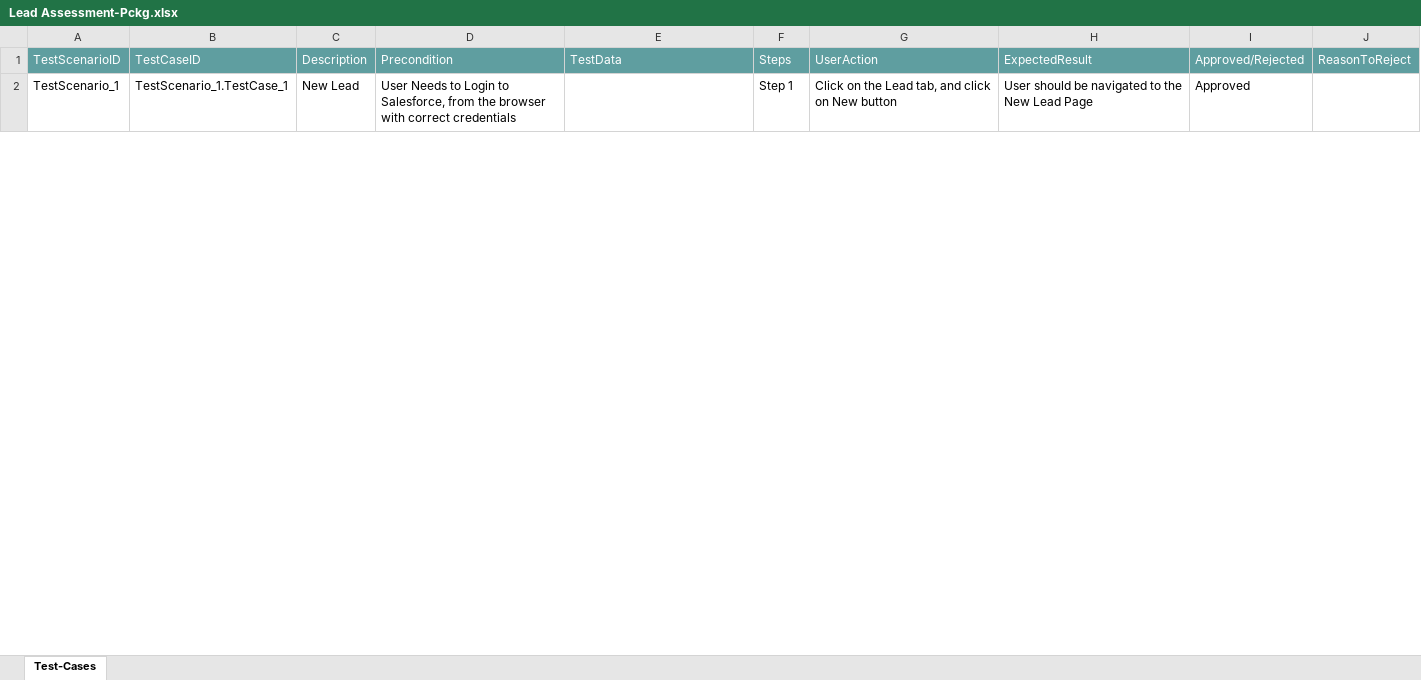
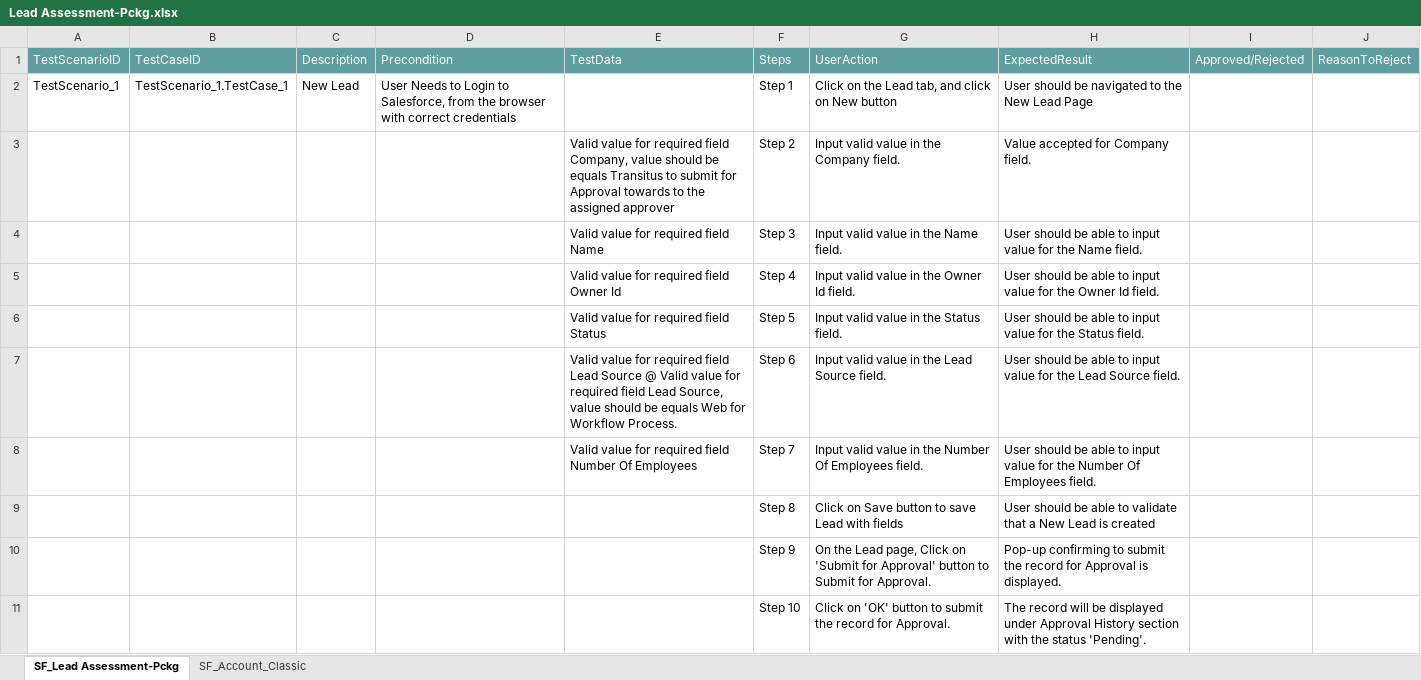
Before and after one commit to ShaikMohamedIrfan/Atif_Retest, an Excel workbook: Lead Assessment-Pckg.xlsx, sheet SF_Lead Assessment-Pckg, drawn as a sheet; only a part is shown; values as stored, in another font and other column widths than the file's, no borders; table styles not drawn; the diff covers the shown part only; the diff names each change by its address in the sheet, - before the commit and + after, or states it on an @@ line.

Commit message:
Initial Commit for Verification of Test cases

```diff
--- a/Lead Assessment-Pckg.xlsx (sheet SF_Lead Assessment-Pckg)
+++ b/Lead Assessment-Pckg.xlsx (sheet SF_Lead Assessment-Pckg)
-sheet tab: Test-Cases
+sheet tab: SF_Lead Assessment-Pckg
+sheet tab: SF_Account_Classic
-I2: Approved
+I2: (empty)
@@ row 3 unhidden:  |  |  |  | Valid value for required field Company, value should be equals Transitus to submit for Approval towards to the assigned approver | Step 2 | Input valid value in the Company field. | Value accepted for Company field. @@
@@ row 4 unhidden:  |  |  |  | Valid value for required field Name | Step 3 | Input valid value in the Name field. | User should be able to input value for the Name field. @@
@@ row 5 unhidden:  |  |  |  | Valid value for required field Owner Id | Step 4 | Input valid value in the Owner Id field. | User should be able to input value for the Owner Id field. @@
@@ row 6 unhidden:  |  |  |  | Valid value for required field Status | Step 5 | Input valid value in the Status field. | User should be able to input value for the Status field. @@
@@ row 7 unhidden:  |  |  |  | Valid value for required field Lead Source @ Valid value for required field Lead Source, value should be equals Web for Workflow Process. | Step 6 | Input valid value in the Lead Source field. | User should be able to input value for the Lead Source field. @@
@@ row 8 unhidden:  |  |  |  | Valid value for required field Number Of Employees | Step 7 | Input valid value in the Number Of Employees field. | User should be able to input value for the Number Of Employees field. @@
@@ row 9 unhidden:  |  |  |  |  | Step 8 | Click on Save button to save Lead with fields | User should be able to validate that a New Lead is created @@
@@ row 10 unhidden:  |  |  |  |  | Step 9 | On the Lead page, Click on 'Submit for Approval' button to Submit for Approval. | Pop-up confirming to submit the record for Approval is displayed. @@
@@ row 11 unhidden:  |  |  |  |  | Step 10 | Click on 'OK' button to submit the record for Approval. | The record will be displayed under Approval History section with the status 'Pending'. @@
```
Also changed, not shown: 22 hidden or unhidden rows and 2 edited cells elsewhere in this sheet.
